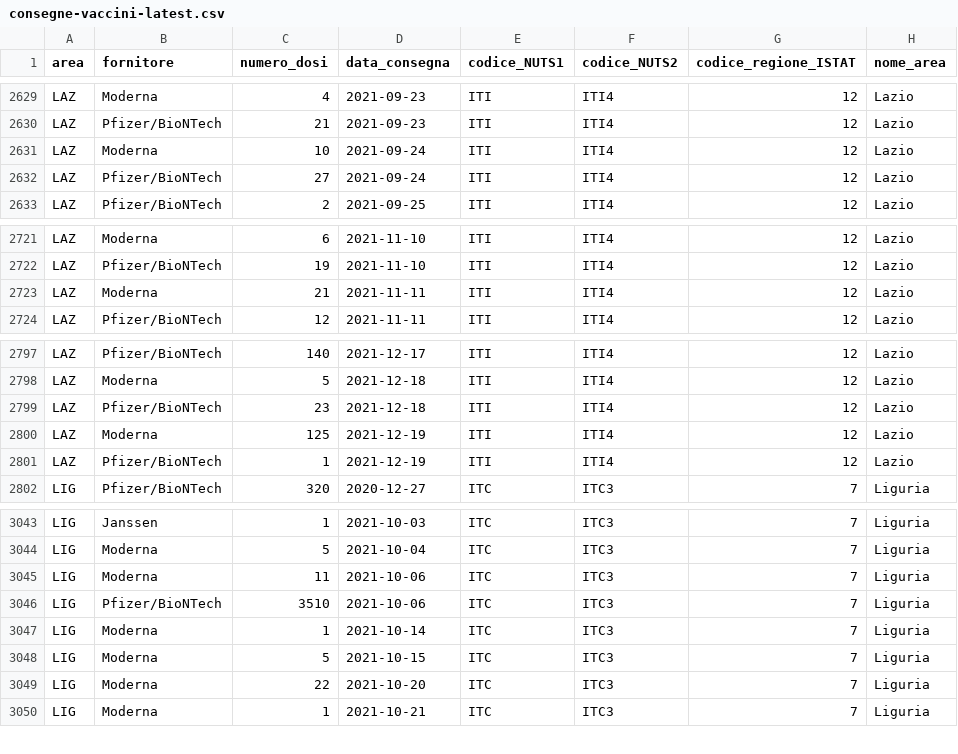
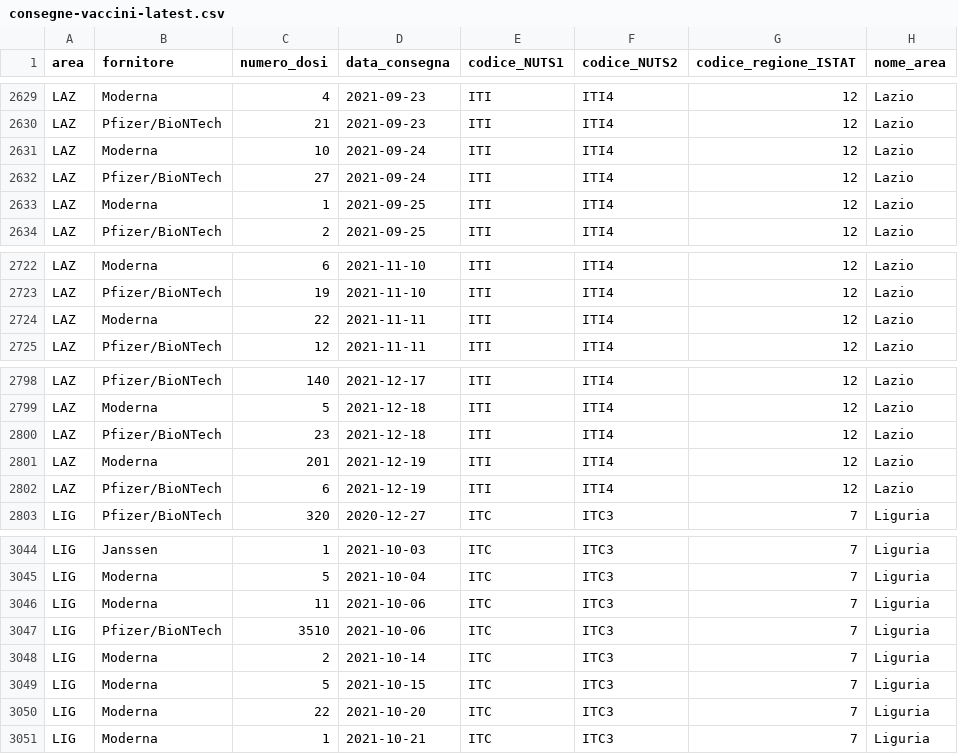
Before and after one commit to italia/covid19-opendata-vaccini, a CSV file: dati/consegne-vaccini-latest.csv, drawn as a sheet; only a part is shown, gaps mark what is left out.

Commit message:
update dataset

```diff
--- a/dati/consegne-vaccini-latest.csv
+++ b/dati/consegne-vaccini-latest.csv
@@ -2632,2 +2632,3 @@ LAZ,Moderna,10,2021-09-24,ITI,ITI4,12,Lazio
 LAZ,Pfizer/BioNTech,27,2021-09-24,ITI,ITI4,12,Lazio
+LAZ,Moderna,1,2021-09-25,ITI,ITI4,12,Lazio
 LAZ,Pfizer/BioNTech,2,2021-09-25,ITI,ITI4,12,Lazio
@@ -2722,3 +2723,3 @@ LAZ,Moderna,6,2021-11-10,ITI,ITI4,12,Lazio
 LAZ,Pfizer/BioNTech,19,2021-11-10,ITI,ITI4,12,Lazio
-LAZ,Moderna,21,2021-11-11,ITI,ITI4,12,Lazio
+LAZ,Moderna,22,2021-11-11,ITI,ITI4,12,Lazio
 LAZ,Pfizer/BioNTech,12,2021-11-11,ITI,ITI4,12,Lazio
@@ -2799,4 +2800,4 @@ LAZ,Moderna,5,2021-12-18,ITI,ITI4,12,Lazio
 LAZ,Pfizer/BioNTech,23,2021-12-18,ITI,ITI4,12,Lazio
-LAZ,Moderna,125,2021-12-19,ITI,ITI4,12,Lazio
-LAZ,Pfizer/BioNTech,1,2021-12-19,ITI,ITI4,12,Lazio
+LAZ,Moderna,201,2021-12-19,ITI,ITI4,12,Lazio
+LAZ,Pfizer/BioNTech,6,2021-12-19,ITI,ITI4,12,Lazio
 LIG,Pfizer/BioNTech,320,2020-12-27,ITC,ITC3,7,Liguria
@@ -3046,3 +3047,3 @@ LIG,Moderna,11,2021-10-06,ITC,ITC3,7,Liguria
 LIG,Pfizer/BioNTech,3510,2021-10-06,ITC,ITC3,7,Liguria
-LIG,Moderna,1,2021-10-14,ITC,ITC3,7,Liguria
+LIG,Moderna,2,2021-10-14,ITC,ITC3,7,Liguria
 LIG,Moderna,5,2021-10-15,ITC,ITC3,7,Liguria
```
Also changed, not shown: dati/anagrafica-vaccini-summary-latest.csv, dati/soggetti-guariti.csv, 9 other files.
